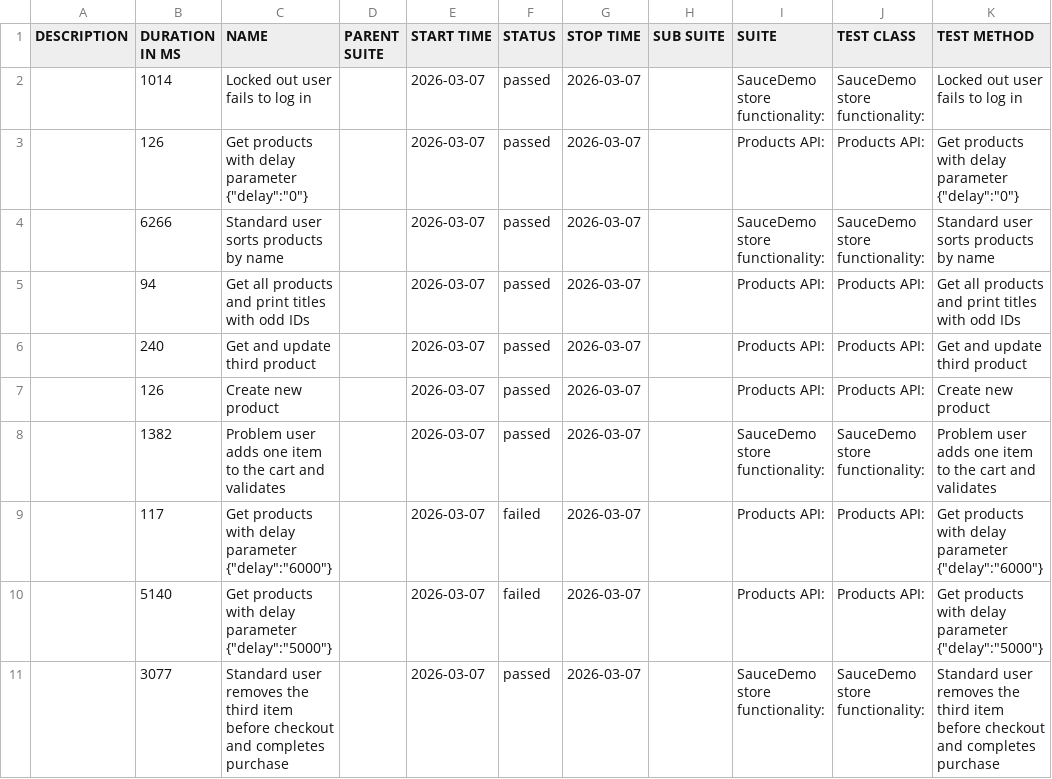
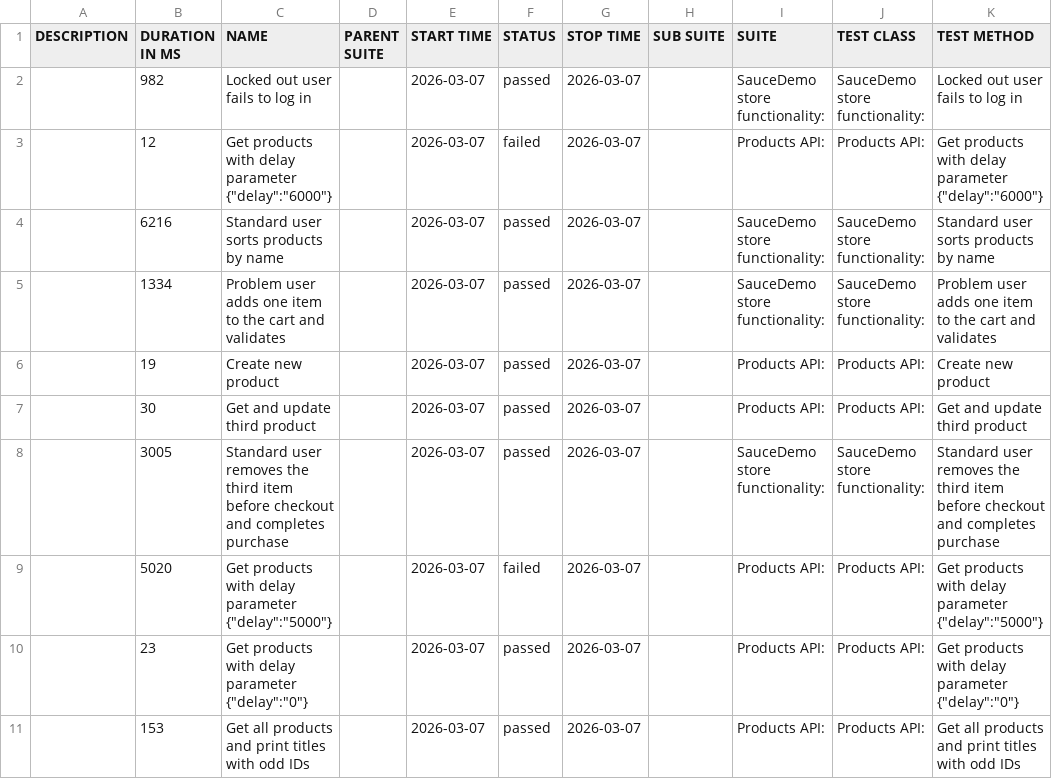
Before and after one commit to kkkrzychu/Recruitment_Task, a CSV file: data/suites.csv, drawn as a sheet.

```diff
--- a/data/suites.csv
+++ b/data/suites.csv
@@ -1,11 +1,11 @@
 "DESCRIPTION","DURATION IN MS","NAME","PARENT SUITE","START TIME","STATUS","STOP TIME","SUB SUITE","SUITE","TEST CLASS","TEST METHOD"
-"","1014","Locked out user fails to log in","","2026-03-07","passed","2026-03-07","","SauceDemo store functionality:","SauceDemo store functionality:","Locked out user fails to log in"
-"","126","Get products with delay parameter {""delay"":""0""}","","2026-03-07","passed","2026-03-07","","Products API:","Products API:","Get products with delay parameter {""delay"":""0""}"
-"","6266","Standard user sorts products by name","","2026-03-07","passed","2026-03-07","","SauceDemo store functionality:","SauceDemo store functionality:","Standard user sorts products by name"
-"","94","Get all products and print titles with odd IDs","","2026-03-07","passed","2026-03-07","","Products API:","Products API:","Get all products and print titles with odd IDs"
-"","240","Get and update third product","","2026-03-07","passed","2026-03-07","","Products API:","Products API:","Get and update third product"
-"","126","Create new product","","2026-03-07","passed","2026-03-07","","Products API:","Products API:","Create new product"
-"","1382","Problem user adds one item to the cart and validates","","2026-03-07","passed","2026-03-07","","SauceDemo store functionality:","SauceDemo store functionality:","Problem user adds one item to the cart and validates"
-"","117","Get products with delay parameter {""delay"":""6000""}","","2026-03-07","failed","2026-03-07","","Products API:","Products API:","Get products with delay parameter {""delay"":""6000""}"
-"","5140","Get products with delay parameter {""delay"":""5000""}","","2026-03-07","failed","2026-03-07","","Products API:","Products API:","Get products with delay parameter {""delay"":""5000""}"
-"","3077","Standard user removes the third item before checkout and completes purchase","","2026-03-07","passed","2026-03-07","","SauceDemo store functionality:","SauceDemo store functionality:","Standard user removes the third item before checkout and completes purchase"
+"","982","Locked out user fails to log in","","2026-03-07","passed","2026-03-07","","SauceDemo store functionality:","SauceDemo store functionality:","Locked out user fails to log in"
+"","12","Get products with delay parameter {""delay"":""6000""}","","2026-03-07","failed","2026-03-07","","Products API:","Products API:","Get products with delay parameter {""delay"":""6000""}"
+"","6216","Standard user sorts products by name","","2026-03-07","passed","2026-03-07","","SauceDemo store functionality:","SauceDemo store functionality:","Standard user sorts products by name"
+"","1334","Problem user adds one item to the cart and validates","","2026-03-07","passed","2026-03-07","","SauceDemo store functionality:","SauceDemo store functionality:","Problem user adds one item to the cart and validates"
+"","19","Create new product","","2026-03-07","passed","2026-03-07","","Products API:","Products API:","Create new product"
+"","30","Get and update third product","","2026-03-07","passed","2026-03-07","","Products API:","Products API:","Get and update third product"
+"","3005","Standard user removes the third item before checkout and completes purchase","","2026-03-07","passed","2026-03-07","","SauceDemo store functionality:","SauceDemo store functionality:","Standard user removes the third item before checkout and completes purchase"
+"","5020","Get products with delay parameter {""delay"":""5000""}","","2026-03-07","failed","2026-03-07","","Products API:","Products API:","Get products with delay parameter {""delay"":""5000""}"
+"","23","Get products with delay parameter {""delay"":""0""}","","2026-03-07","passed","2026-03-07","","Products API:","Products API:","Get products with delay parameter {""delay"":""0""}"
+"","153","Get all products and print titles with odd IDs","","2026-03-07","passed","2026-03-07","","Products API:","Products API:","Get all products and print titles with odd IDs"
```
Also changed, not shown: 41 other files.
